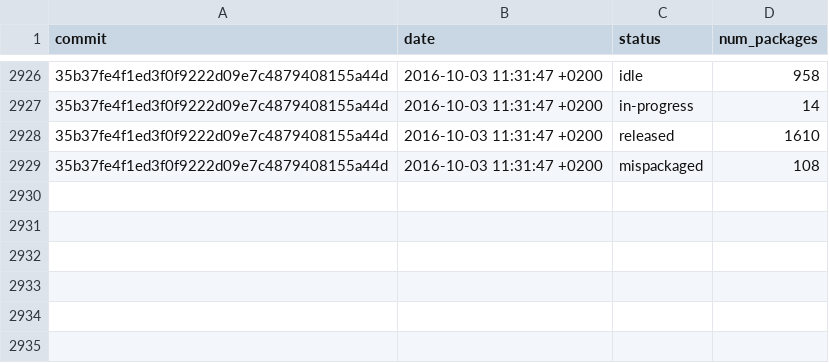
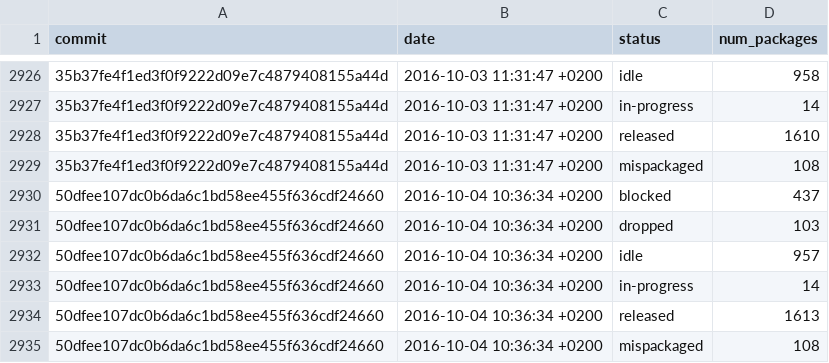
Before and after one commit to fedora-python/portingdb, a CSV file: data/history.csv, drawn as a sheet; only a part is shown, gaps mark what is left out; the diff names each change by its address in the sheet, - before the commit and + after, or states it on an @@ line.

Commit message:
Update Fedora data

```diff
--- a/data/history.csv
+++ b/data/history.csv
+row 2930: 50dfee107dc0b6da6c1bd58ee455f636cdf24660 | 2016-10-04 10:36:34 +0200 | blocked | 437
+row 2931: 50dfee107dc0b6da6c1bd58ee455f636cdf24660 | 2016-10-04 10:36:34 +0200 | dropped | 103
+row 2932: 50dfee107dc0b6da6c1bd58ee455f636cdf24660 | 2016-10-04 10:36:34 +0200 | idle | 957
+row 2933: 50dfee107dc0b6da6c1bd58ee455f636cdf24660 | 2016-10-04 10:36:34 +0200 | in-progress | 14
+row 2934: 50dfee107dc0b6da6c1bd58ee455f636cdf24660 | 2016-10-04 10:36:34 +0200 | released | 1613
+row 2935: 50dfee107dc0b6da6c1bd58ee455f636cdf24660 | 2016-10-04 10:36:34 +0200 | mispackaged | 108
```
Also changed, not shown: 1 other file.
